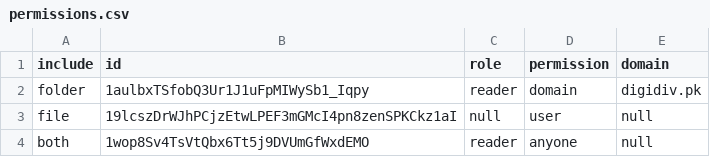
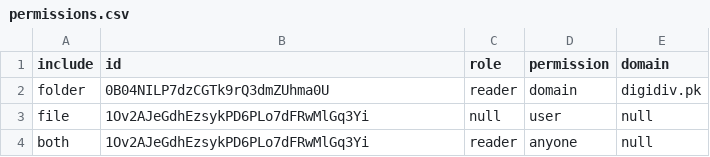
Before and after one commit to digidivpk/Google-Drive-Bulk-Permission-Changes, a CSV file: examples/permissions.csv, drawn as a sheet.

```diff
--- a/examples/permissions.csv
+++ b/examples/permissions.csv
@@ -1,4 +1,4 @@
 include,id,role,permission,domain
-folder,1aulbxTSfobQ3Ur1J1uFpMIWySb1_Iqpy,reader,domain,digidiv.pk
-file,19lcszDrWJhPCjzEtwLPEF3mGMcI4pn8zenSPKCkz1aI,null,user,null
-both,1wop8Sv4TsVtQbx6Tt5j9DVUmGfWxdEMO,reader,anyone,null
+folder,0B04NILP7dzCGTk9rQ3dmZUhma0U,reader,domain,digidiv.pk
+file,1Ov2AJeGdhEzsykPD6PLo7dFRwMlGq3Yi,null,user,null
+both,1Ov2AJeGdhEzsykPD6PLo7dFRwMlGq3Yi,reader,anyone,null
```
Also changed, not shown: 7 other files.
